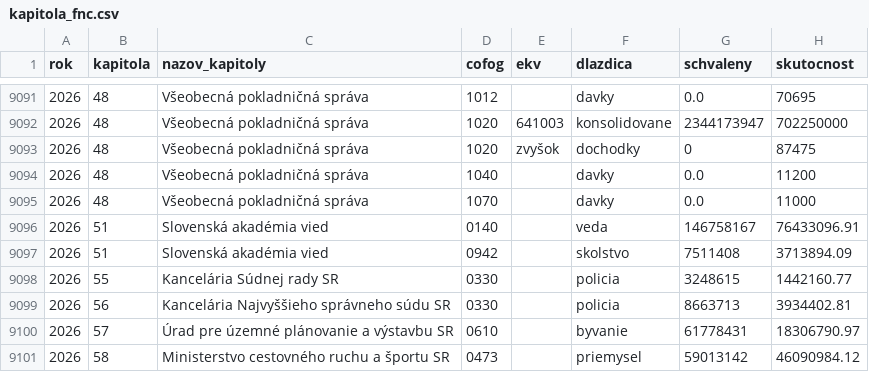
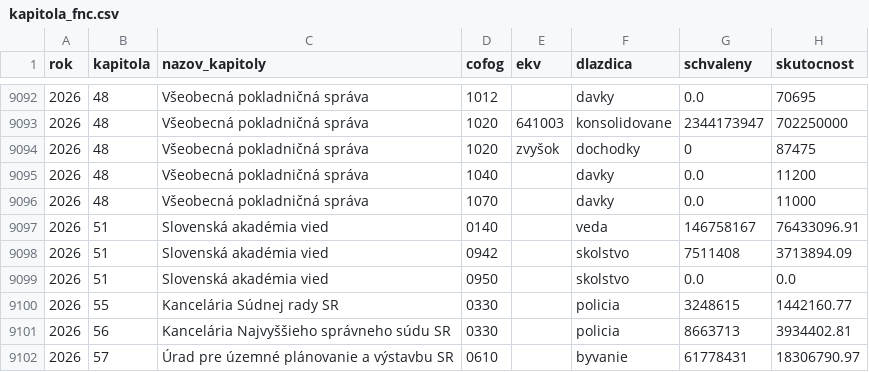
Before and after one commit to zltastopa/rozpocet, a CSV file: data/kapitola_fnc.csv, drawn as a sheet; only a part is shown, gaps mark what is left out; the shorter side is filled out with more unchanged rows; the diff covers the shown part only; the diff names each change by its address in the sheet, - before the commit and + after, or states it on an @@ line.

```diff
--- a/data/kapitola_fnc.csv
+++ b/data/kapitola_fnc.csv
+row 9099: 2026 | 51 | Slovenská akadémia vied | 0950 |  | skolstvo | 0.0 | 0.0
```
Also changed, not shown: 3 added rows and 2 removed rows elsewhere in this file, 2 other files.
